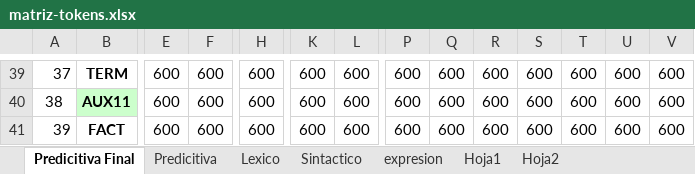
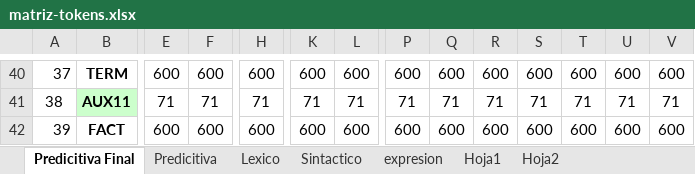
Before and after one commit to eiffela65/compiler-intepreter, an Excel workbook: docs/matriz-tokens.xlsx, sheet Predicitiva Final, drawn as a sheet; only a part is shown, gaps mark what is left out; values as stored, in another font and other column widths than the file's, no borders; charts and pictures not drawn; addresses are those after the commit; the diff covers the shown part only; the diff names each change by its address in the sheet, - before the commit and + after, or states it on an @@ line.

```diff
--- a/docs/matriz-tokens.xlsx (sheet Predicitiva Final)
+++ b/docs/matriz-tokens.xlsx (sheet Predicitiva Final)
-E41: 600
+E41: 71
-F41: 600
+F41: 71
-H41: 600
+H41: 71
-K41: 600
+K41: 71
-L41: 600
+L41: 71
-P41: 600
+P41: 71
-Q41: 600
+Q41: 71
-R41: 600
+R41: 71
-S41: 600
+S41: 71
-T41: 600
+T41: 71
-U41: 600
+U41: 71
-V41: 600
+V41: 71
```
Also changed, not shown: 1 added row and 42 edited cells elsewhere in this sheet, charts or pictures, 8 other files.
